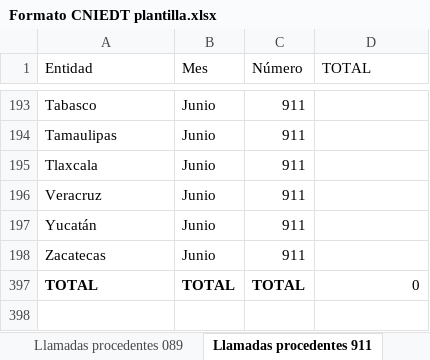
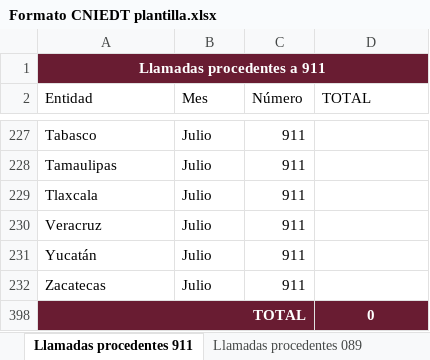
Before and after one commit to gerardomelkart/fese, an Excel workbook: FESE código/plantillas/Formato CNIEDT plantilla.xlsx, sheet Llamadas procedentes 911, drawn as a sheet; only a part is shown, gaps mark what is left out; values as stored, in another font and other column widths than the file's, no borders; charts and pictures and table styles not drawn; addresses are those after the commit; the diff covers the shown part only; the diff names each change by its address in the sheet, - before the commit and + after, or states it on an @@ line.

```diff
--- a/FESE código/plantillas/Formato CNIEDT plantilla.xlsx (sheet Llamadas procedentes 911)
+++ b/FESE código/plantillas/Formato CNIEDT plantilla.xlsx (sheet Llamadas procedentes 911)
@@ sheet tab order changed: Llamadas procedentes 911 | Llamadas procedentes 089 @@
+row 1: Llamadas procedentes a 911
-B227:B232 (Mes): Junio
+B227:B232 (Mes): Julio
-A398:D398 fill: none
+A398:D398 fill: #691C32
@@ A398 text colour: black → #FFFFFF, alignment: left → right @@
+A398:C398 merged
-B398 (Mes): TOTAL
+B398 (Mes): (empty)
-C398 (Número): TOTAL
+C398 (Número): (empty)
@@ D398 bold: off → on, text colour: black → #FFFFFF, alignment: right → center @@
```
Also changed, not shown: 26 edited cells elsewhere in this sheet, sheet PMI y Cámaras, sheet Llamadas procedentes 089, other sheet tabs, formulas that keep their value, hidden cells, charts or pictures, 5 other files.
